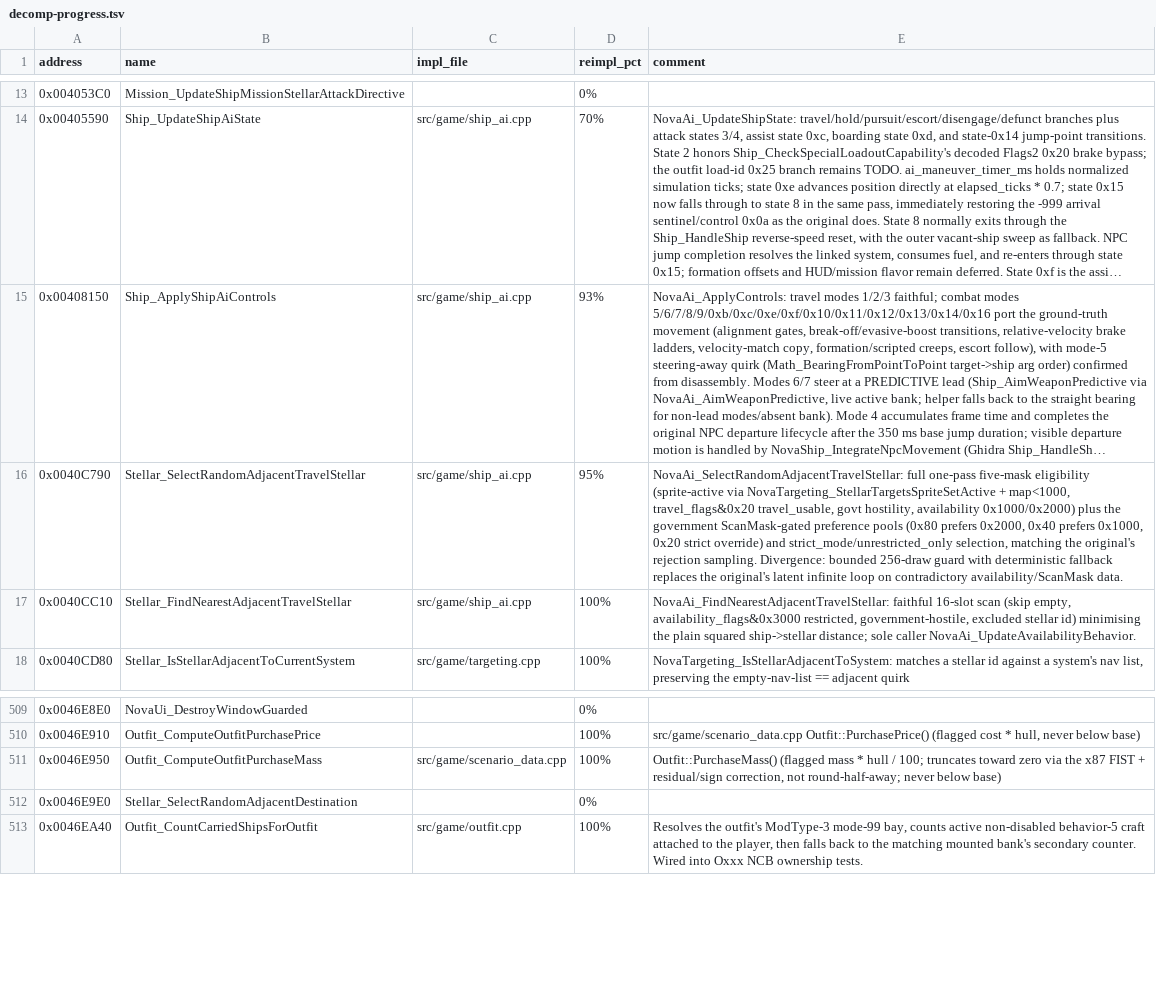
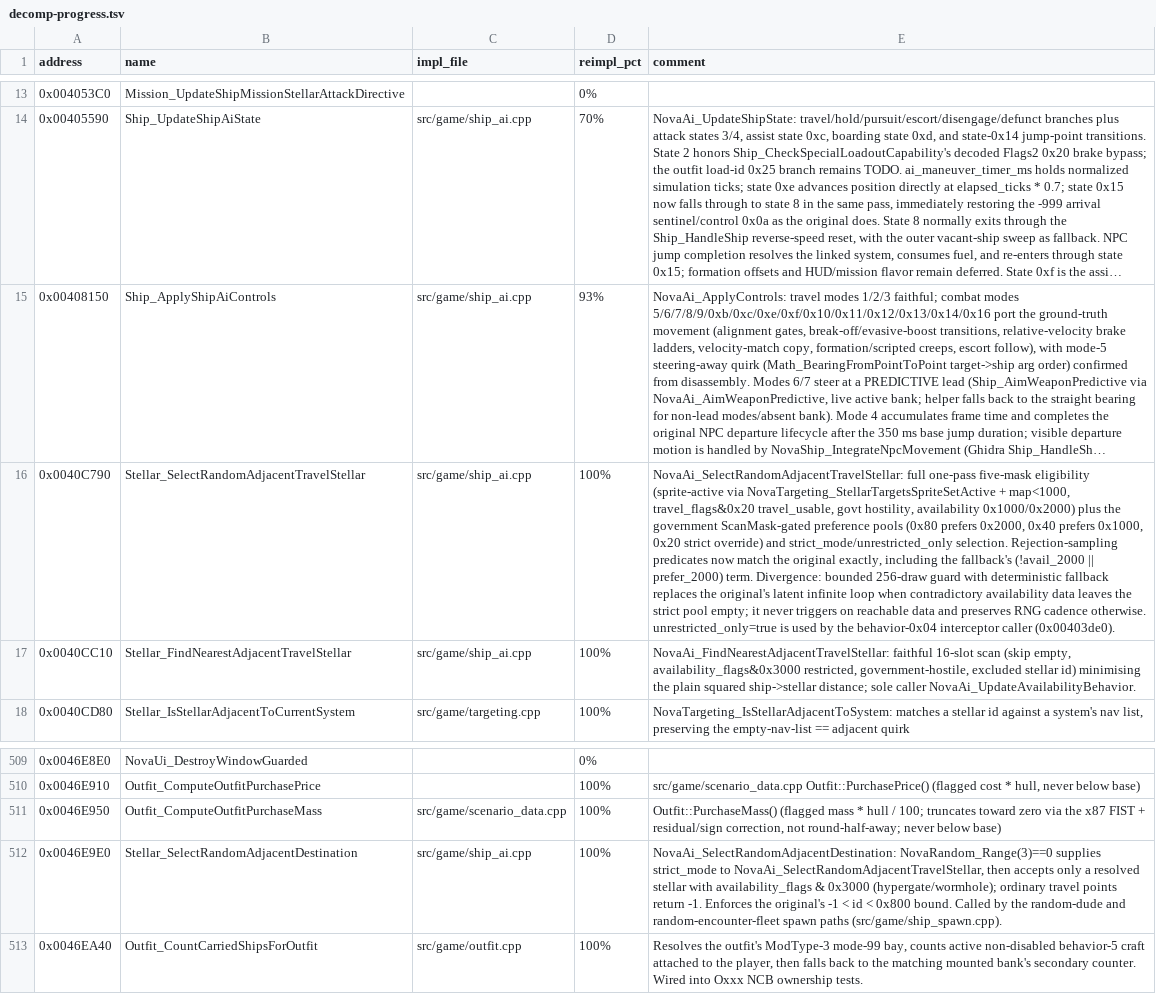
Before and after one commit to wraitii/evnova-decomp, a TSV file: decomp-progress.tsv, drawn as a sheet; only a part is shown, gaps mark what is left out; long unchanged cells end in …; the diff names each change by its address in the sheet, - before the commit and + after, or states it on an @@ line.

Commit message:
Extract spawn destination selector and fix ScanMask fallback
Promote the inlined Stellar_SelectRandomAdjacentDestination logic out of
ship_spawn.cpp into a named, cited NovaAi_SelectRandomAdjacentDestination
in ship_ai.cpp, matching Ghidra 0x0046e9e0 (Range(3) strict roll, -1 <
id < 0x800, availability & 0x3000 gate).

Fix the underlying selector's preference fallback: the predicate must
accept avail_2000 candidates only when the government's ScanMask prefers
them ((!avail_2000 || prefer_2000)). The previous inverse term let the
fallback choose unpreferred wormhole slots. Add deterministic tests for
the fallback, the 0x80 preference branch, unrestricted_only, and the
wrapper; refresh both progress rows to 100%.

```diff
--- a/decomp-progress.tsv
+++ b/decomp-progress.tsv
-D16 (reimpl_pct): 95%
+D16 (reimpl_pct): 100%
-E16 (comment): …and strict_mode/unrestricted_only selection, matching the original's rejection sampling. Divergence: bounded 256-draw guard with deterministic fallback replaces the original's latent infinite loop on contradictory availability/ScanMask data.
+E16 (comment): …and strict_mode/unrestricted_only selection. Rejection-sampling predicates now match the original exactly, including the fallback's (!avail_2000 || prefer_2000) term. Divergence: bounded 256-draw guard with deterministic fallback replaces the original's latent infinite loop when contradictory availability data leaves the strict pool empty; it never triggers on reachable data and preserves RNG cadence otherwise. unrestricted_only=true is used by the behavior-0x04 interceptor caller (0x00403de0).
-C512 (impl_file): (empty)
+C512 (impl_file): src/game/ship_ai.cpp
-D512 (reimpl_pct): 0%
+D512 (reimpl_pct): 100%
-E512 (comment): (empty)
+E512 (comment): NovaAi_SelectRandomAdjacentDestination: NovaRandom_Range(3)==0 supplies strict_mode to NovaAi_SelectRandomAdjacentTravelStellar, then accepts only a resolved stellar with availability_flags & 0x3000 (hypergate/wormhole); ordinary travel points return -1. Enforces the original's -1 < id < 0x800 bound. Called by the random-dude and random-encounter-fleet spawn paths (src/game/ship_spawn.cpp).
```
Also changed, not shown: 4 other files.
